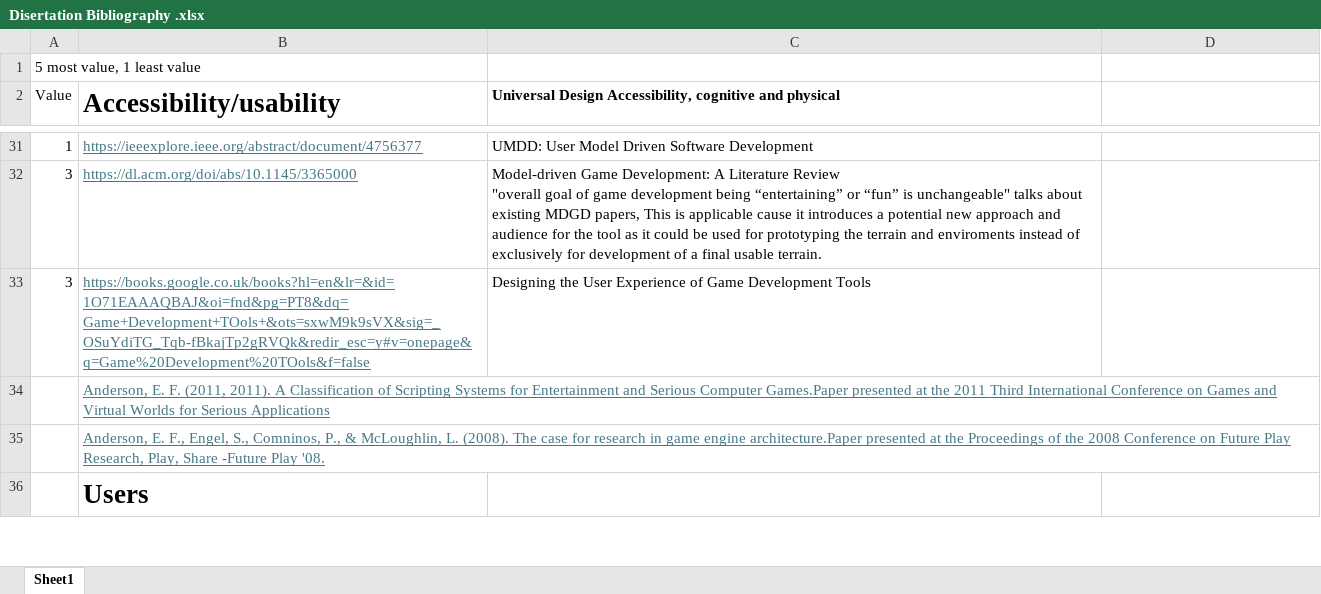
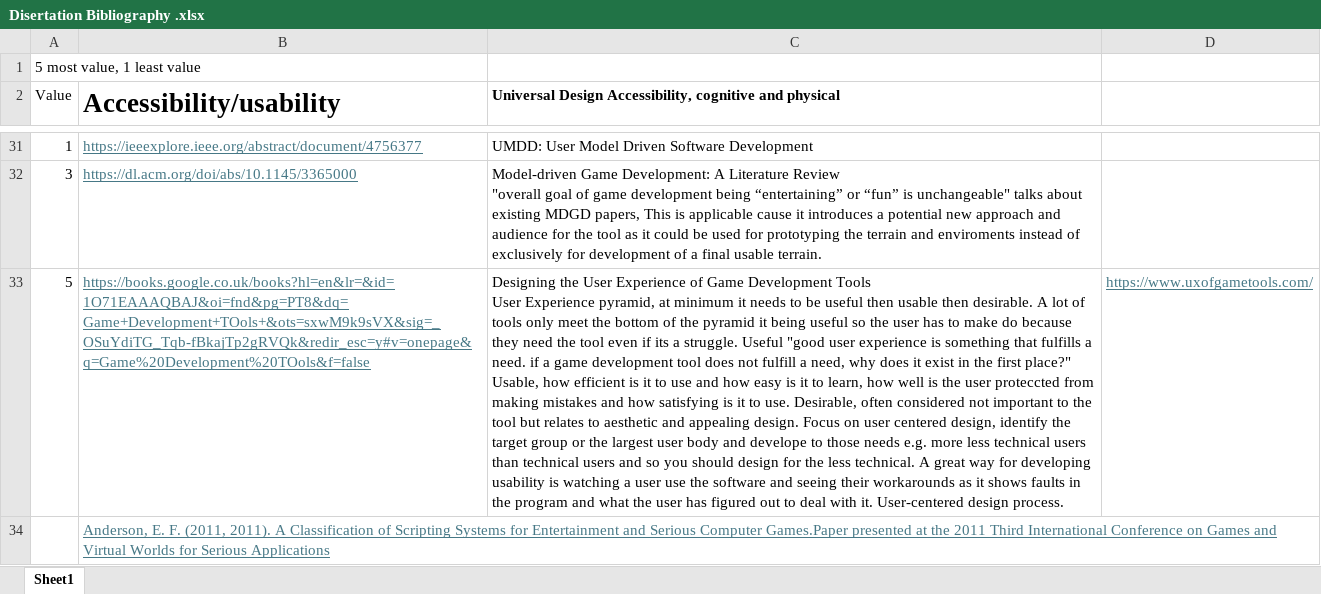
Before and after one commit to Cameron-cmd/Disertation_Project, an Excel workbook: Disertation Bibliography .xlsx, sheet Sheet1, drawn as a sheet; only a part is shown, gaps mark what is left out; the shorter side is filled out with more unchanged rows; values as stored, in another font and other column widths than the file's, no borders; removed rows and columns are numbered as before the commit, all else as after; ↵ is a line break in a cell; the diff covers the shown part only; the diff names each change by its address in the sheet, - before the commit and + after, or states it on an @@ line.

Commit message:
commit excel changes

```diff
--- a/Disertation Bibliography .xlsx (sheet Sheet1)
+++ b/Disertation Bibliography .xlsx (sheet Sheet1)
-A33 (Value): 3
+A33 (Value): 5
-C33: …Development Tools
+C33: …Development Tools ↵ User Experience pyramid, at minimum it needs to be useful then usable then desirable. A lot of tools only meet the bottom of the pyramid it being useful so the user has to make do because they need the tool even if its a struggle. Useful "good user experience is something that fulfills a need. if a game development tool does not fulfill a need, why does it exist in the first place?" Usable, how efficient is it to use and how easy is it to learn, how well is the user proteccted from making mistakes and how satisfying is it to use. Desirable, often considered not important to the tool but relates to aesthetic and appealing design. Focus on user centered design, identify the target group or the largest user body and develope to those needs e.g. more less technical users than technical users and so you should design for the less technical. A great way for developing usability is watching a user use the software and seeing their workarounds as it shows faults in the program and what the user has figured out to deal with it. User-centered design process.
-D33: (empty)
+D33: https://www.uxofgametools.com/
-row 35:  | Anderson, E. F., Engel, S., Comninos, P., & McLoughlin, L. (2008). The case for research in game engine architecture.Paper presented at the Proceedings of the 2008 Conference on Future Play Research, Play, Share -Future Play '08.
```
Also changed, not shown: 1 added row and 3 edited cells elsewhere in this sheet.
